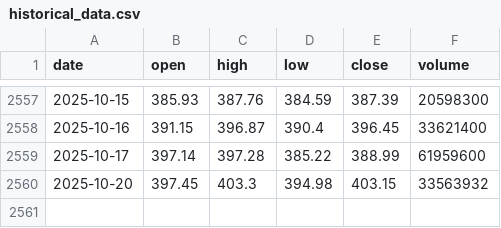
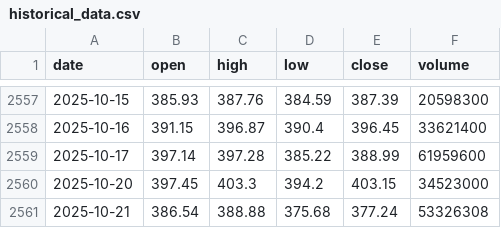
Before and after one commit to LukeGSW/AnalisiCiclica-GLD, a CSV file: data/GLD/historical_data.csv, drawn as a sheet; only a part is shown, gaps mark what is left out.

```diff
--- a/data/GLD/historical_data.csv
+++ b/data/GLD/historical_data.csv
@@ -2559,2 +2559,3 @@ date,open,high,low,close,volume
 2025-10-17,397.14,397.28,385.22,388.99,61959600
-2025-10-20,397.45,403.3,394.98,403.15,33563932
+2025-10-20,397.45,403.3,394.2,403.15,34523000
+2025-10-21,386.54,388.88,375.68,377.24,53326308
```
Also changed, not shown: data/GLD/signals.csv, 3 other files.
